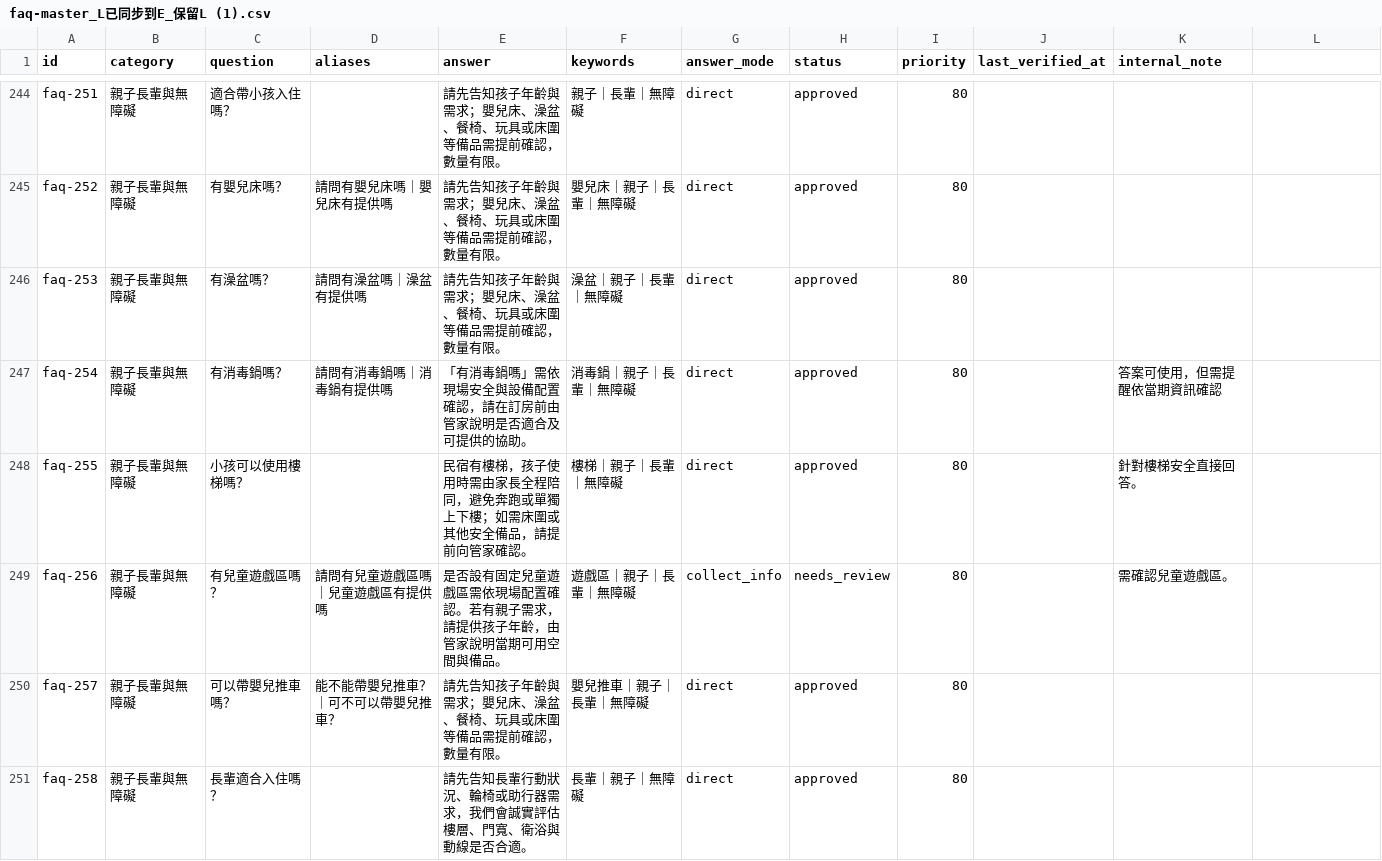
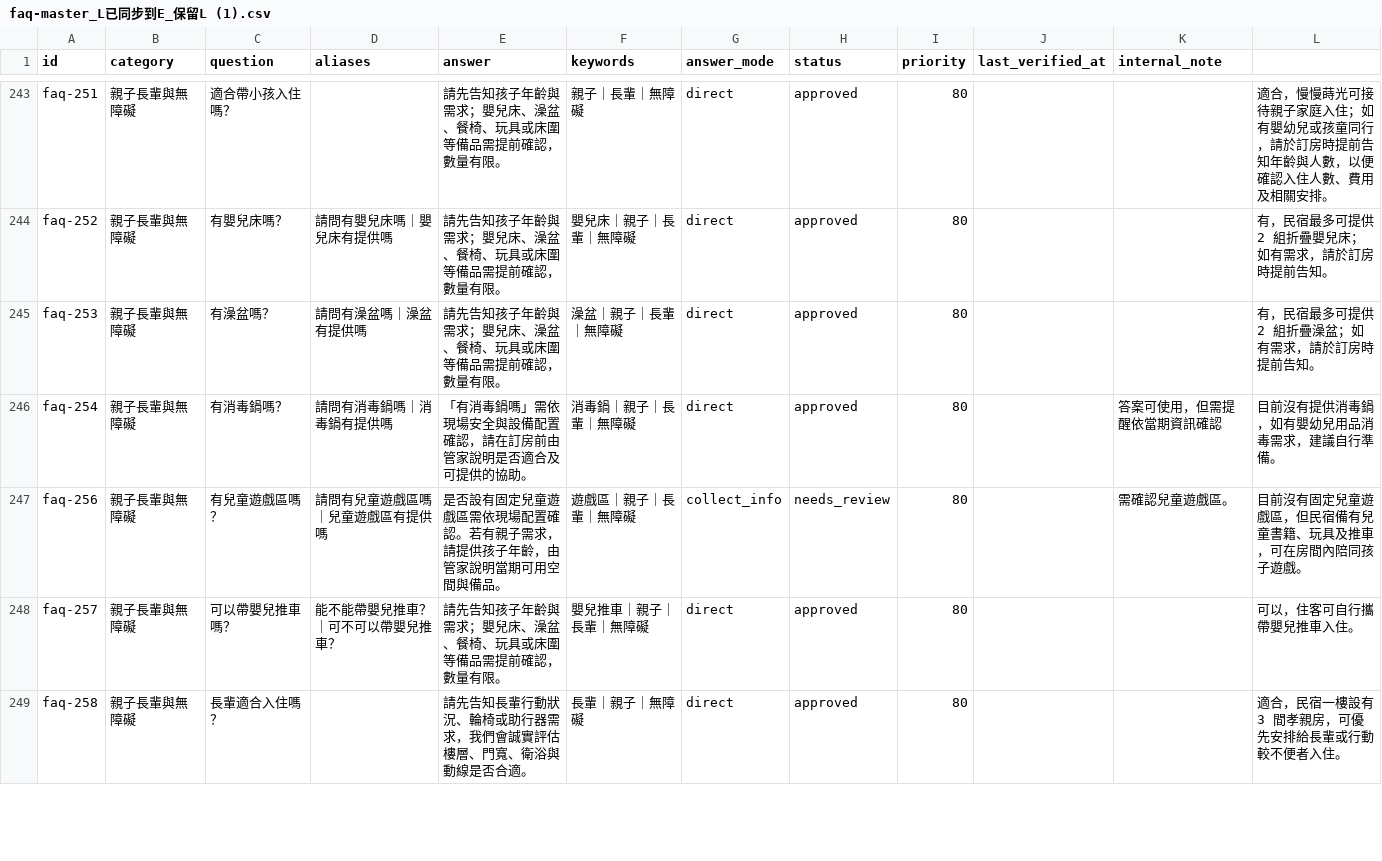
Before and after one commit to ianshih69/mumbao-universe, a CSV file: client/api/faq-master_L已同步到E_保留L (1).csv, drawn as a sheet; only a part is shown, gaps mark what is left out; removed rows and columns are numbered as before the commit, all else as after; the diff covers the shown part only; the diff names each change by its address in the sheet, - before the commit and + after, or states it on an @@ line.

```diff
--- a/client/api/faq-master_L已同步到E_保留L (1).csv
+++ b/client/api/faq-master_L已同步到E_保留L (1).csv
-L243: (empty)
+L243: 適合，慢慢蒔光可接待親子家庭入住；如有嬰幼兒或孩童同行，請於訂房時提前告知年齡與人數，以便確認入住人數、費用及相關安排。
-L244: (empty)
+L244: 有，民宿最多可提供 2 組折疊嬰兒床；如有需求，請於訂房時提前告知。
-L245: (empty)
+L245: 有，民宿最多可提供 2 組折疊澡盆；如有需求，請於訂房時提前告知。
-L246: (empty)
+L246: 目前沒有提供消毒鍋，如有嬰幼兒用品消毒需求，建議自行準備。
-row 248: faq-255 | 親子長輩與無障礙 | 小孩可以使用樓梯嗎？ |  | 民宿有樓梯，孩子使用時需由家長全程陪同，避免奔跑或單獨上下樓；如需床圍或其他安全備品，請提前向管家確認。 | 樓梯｜親子｜長輩｜無障礙 | direct | approved | 80 |  | 針對樓梯安全直接回答。
-L247: (empty)
+L247: 目前沒有固定兒童遊戲區，但民宿備有兒童書籍、玩具及推車，可在房間內陪同孩子遊戲。
-L248: (empty)
+L248: 可以，住客可自行攜帶嬰兒推車入住。
-L249: (empty)
+L249: 適合，民宿一樓設有 3 間孝親房，可優先安排給長輩或行動較不便者入住。
```
Also changed, not shown: 2 removed rows and 37 edited cells elsewhere in this file, 5 other files.
